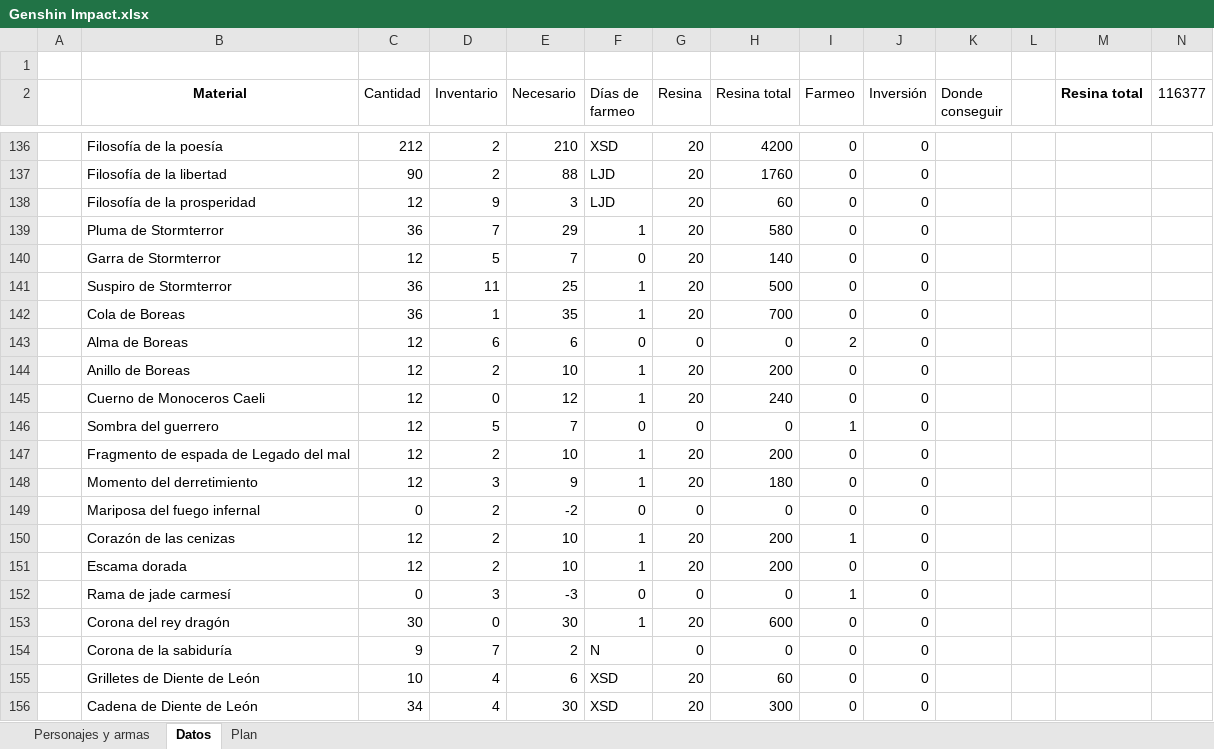
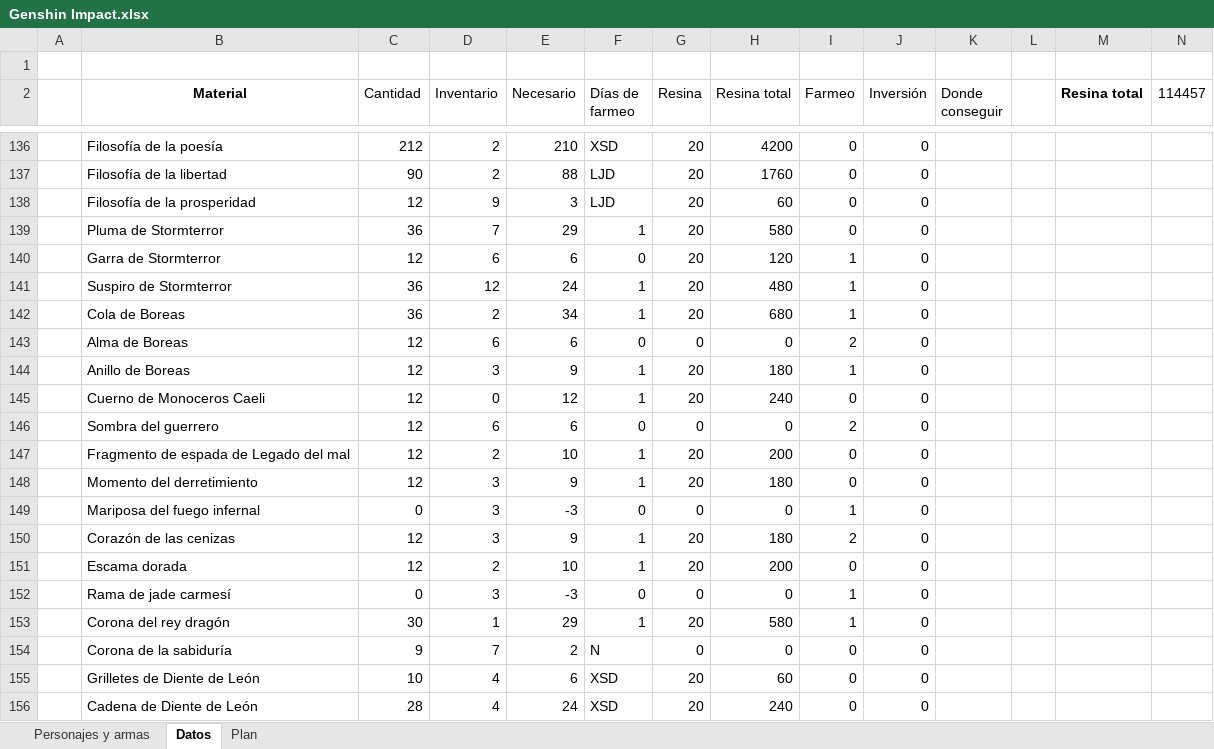
Before and after one commit to Giovanni-Alonso-Torres/Archivos_publicos, an Excel workbook: Genshin Impact.xlsx, sheet Datos, drawn as a sheet; only a part is shown, gaps mark what is left out; values as stored, in another font and other column widths than the file's, no borders; conditional formats and table styles not drawn; the diff covers the shown part only; the diff names each change by its address in the sheet, - before the commit and + after, or states it on an @@ line.

```diff
--- a/Genshin Impact.xlsx (sheet Datos)
+++ b/Genshin Impact.xlsx (sheet Datos)
-N2: 116377
+N2: 114457
-D140 (Inventario): 5
+D140 (Inventario): 6
-E140 (Necesario): 7
+E140 (Necesario): 6
-H140 (Resina total): 140
+H140 (Resina total): 120
-I140:I142 (Farmeo): 0
+I140:I142 (Farmeo): 1
-D141 (Inventario): 11
+D141 (Inventario): 12
-E141 (Necesario): 25
+E141 (Necesario): 24
-H141 (Resina total): 500
+H141 (Resina total): 480
-D142 (Inventario): 1
+D142 (Inventario): 2
-E142 (Necesario): 35
+E142 (Necesario): 34
-H142 (Resina total): 700
+H142 (Resina total): 680
-D144 (Inventario): 2
+D144 (Inventario): 3
-E144 (Necesario): 10
+E144 (Necesario): 9
-H144 (Resina total): 200
+H144 (Resina total): 180
-I144 (Farmeo): 0
+I144 (Farmeo): 1
-D146 (Inventario): 5
+D146 (Inventario): 6
-E146 (Necesario): 7
+E146 (Necesario): 6
-I146 (Farmeo): 1
+I146 (Farmeo): 2
-D149:D150 (Inventario): 2
+D149:D150 (Inventario): 3
-E149 (Necesario): -2
+E149 (Necesario): -3
-I149 (Farmeo): 0
+I149 (Farmeo): 1
-E150 (Necesario): 10
+E150 (Necesario): 9
-H150 (Resina total): 200
+H150 (Resina total): 180
-I150 (Farmeo): 1
+I150 (Farmeo): 2
-D153 (Inventario): 0
+D153 (Inventario): 1
-E153 (Necesario): 30
+E153 (Necesario): 29
-H153 (Resina total): 600
+H153 (Resina total): 580
-I153 (Farmeo): 0
+I153 (Farmeo): 1
-C156 (Cantidad): 34
+C156 (Cantidad): 28
-E156 (Necesario): 30
+E156 (Necesario): 24
-H156 (Resina total): 300
+H156 (Resina total): 240
```
Also changed, not shown: 162 edited cells elsewhere in this sheet, sheet Personajes y armas, 7 other files.
